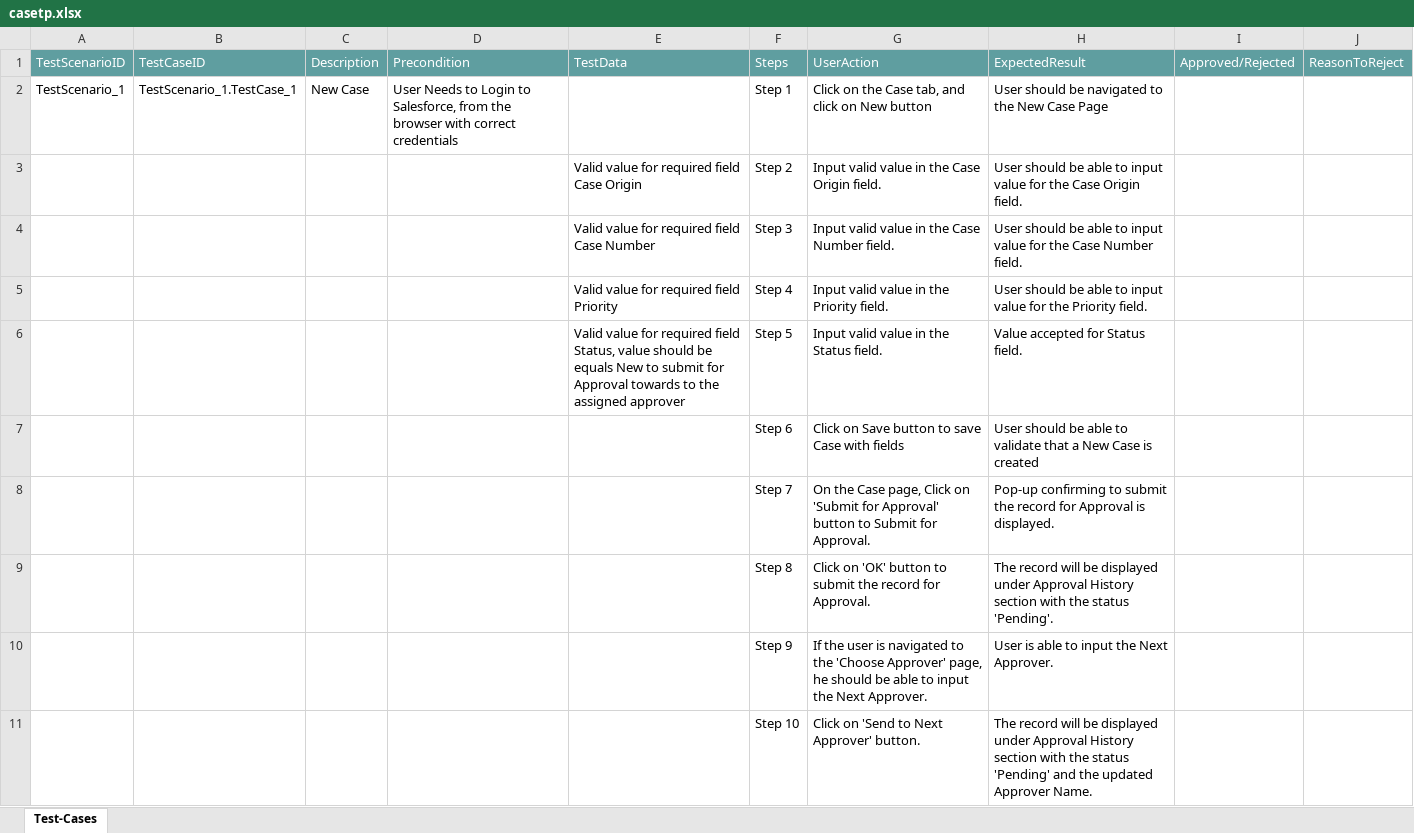
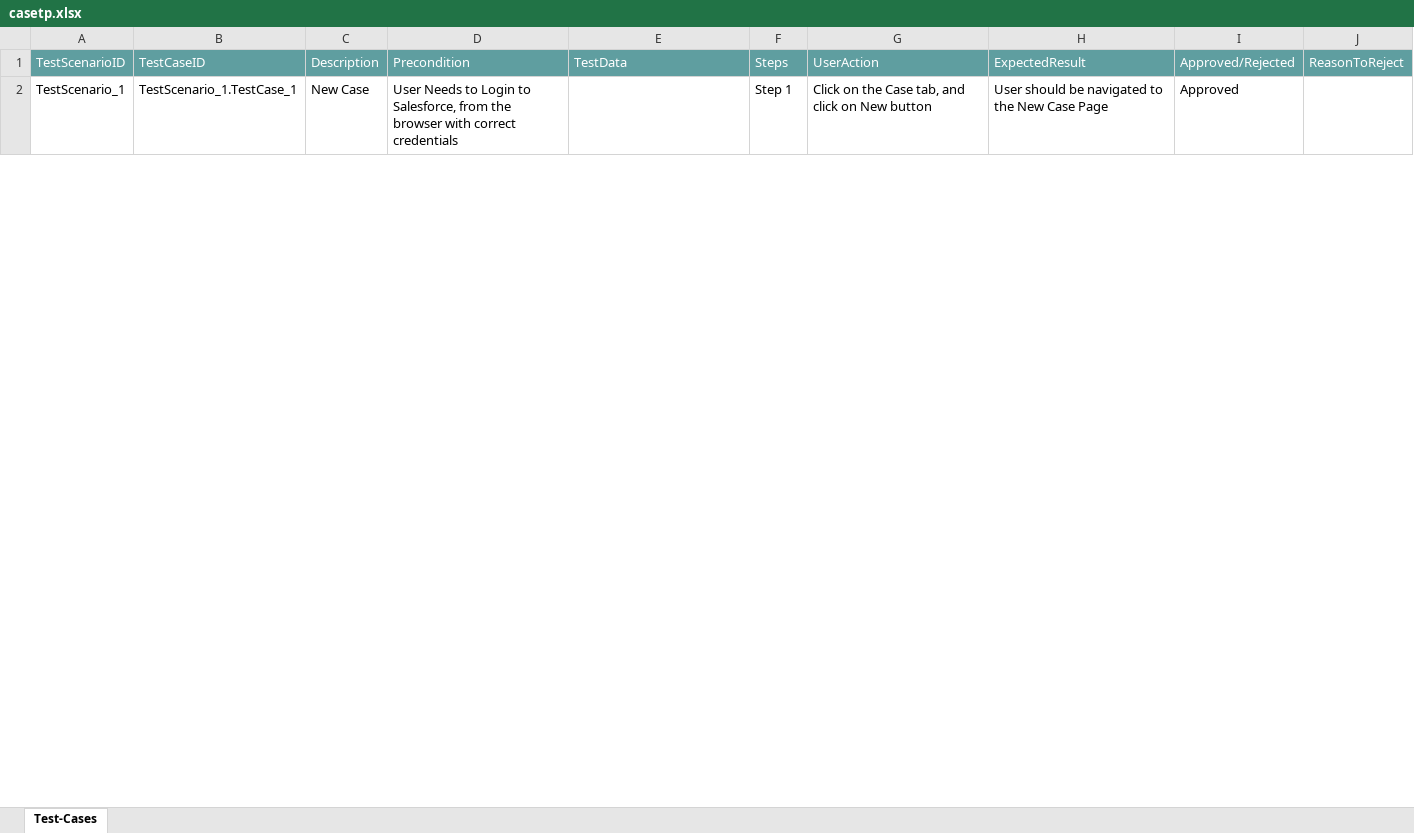
Before and after one commit to ShaikMohamedIrfan/snapsnapsnap, an Excel workbook: casetp.xlsx, sheet Test-Cases, drawn as a sheet; only a part is shown; values as stored, in another font and other column widths than the file's, no borders; table styles not drawn; the diff covers the shown part only; the diff names each change by its address in the sheet, - before the commit and + after, or states it on an @@ line.

Commit message:
Add files via upload

```diff
--- a/casetp.xlsx (sheet Test-Cases)
+++ b/casetp.xlsx (sheet Test-Cases)
-I2: (empty)
+I2: Approved
@@ row 3 hidden:  |  |  |  | Valid value for required field Case Origin | Step 2 | Input valid value in the Case Origin field. | User should be able to input value for the Case Origin field. @@
@@ row 4 hidden:  |  |  |  | Valid value for required field Case Number | Step 3 | Input valid value in the Case Number field. | User should be able to input value for the Case Number field. @@
@@ row 5 hidden:  |  |  |  | Valid value for required field Priority | Step 4 | Input valid value in the Priority field. | User should be able to input value for the Priority field. @@
@@ row 6 hidden:  |  |  |  | Valid value for required field Status, value should be equals New to submit for Approval towards to the assigned approver | Step 5 | Input valid value in the Status field. | Value accepted for Status field. @@
@@ row 7 hidden:  |  |  |  |  | Step 6 | Click on Save button to save Case with fields | User should be able to validate that a New Case is created @@
@@ row 8 hidden:  |  |  |  |  | Step 7 | On the Case page, Click on 'Submit for Approval' button to Submit for Approval. | Pop-up confirming to submit the record for Approval is displayed. @@
@@ row 9 hidden:  |  |  |  |  | Step 8 | Click on 'OK' button to submit the record for Approval. | The record will be displayed under Approval History section with the status 'Pending'. @@
@@ row 10 hidden:  |  |  |  |  | Step 9 | If the user is navigated to the 'Choose Approver' page, he should be able to input the Next Approver. | User is able to input the Next Approver. @@
@@ row 11 hidden:  |  |  |  |  | Step 10 | Click on 'Send to Next Approver' button. | The record will be displayed under Approval History section with the status 'Pending' and the updated Approver Name. @@
```
Also changed, not shown: 28 hidden or unhidden rows and 5 edited cells elsewhere in this sheet.
